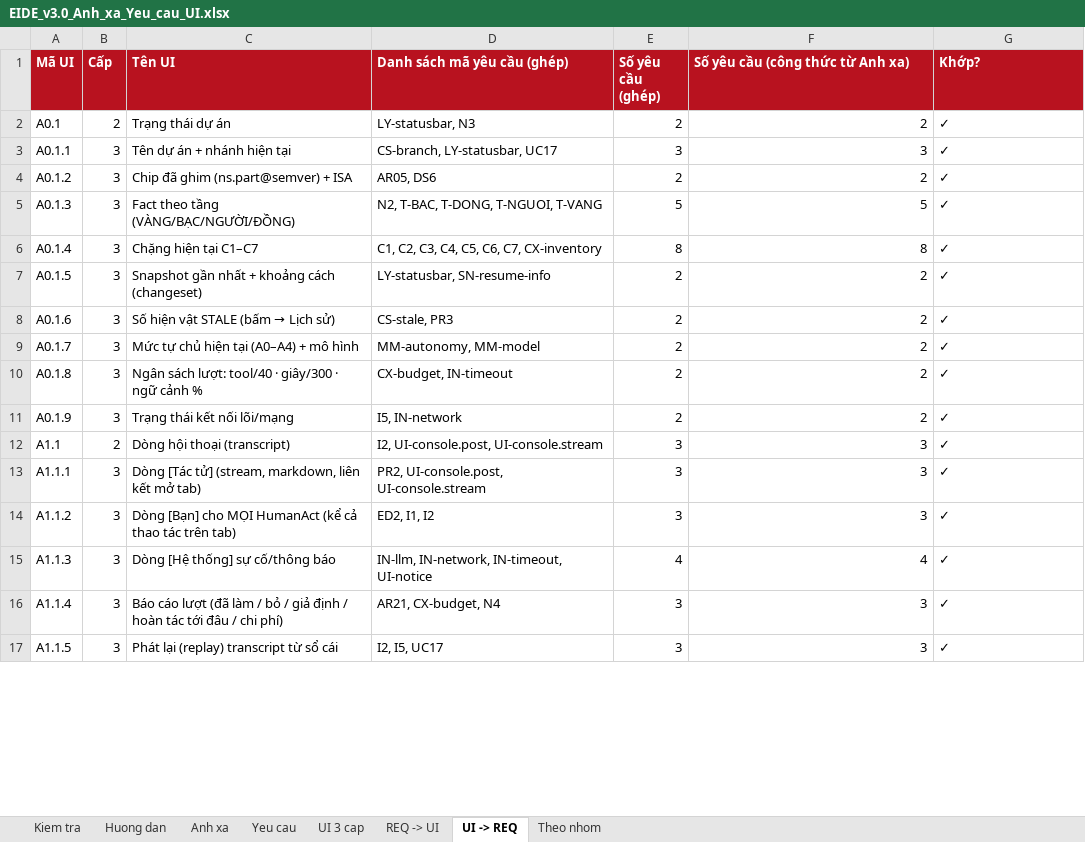
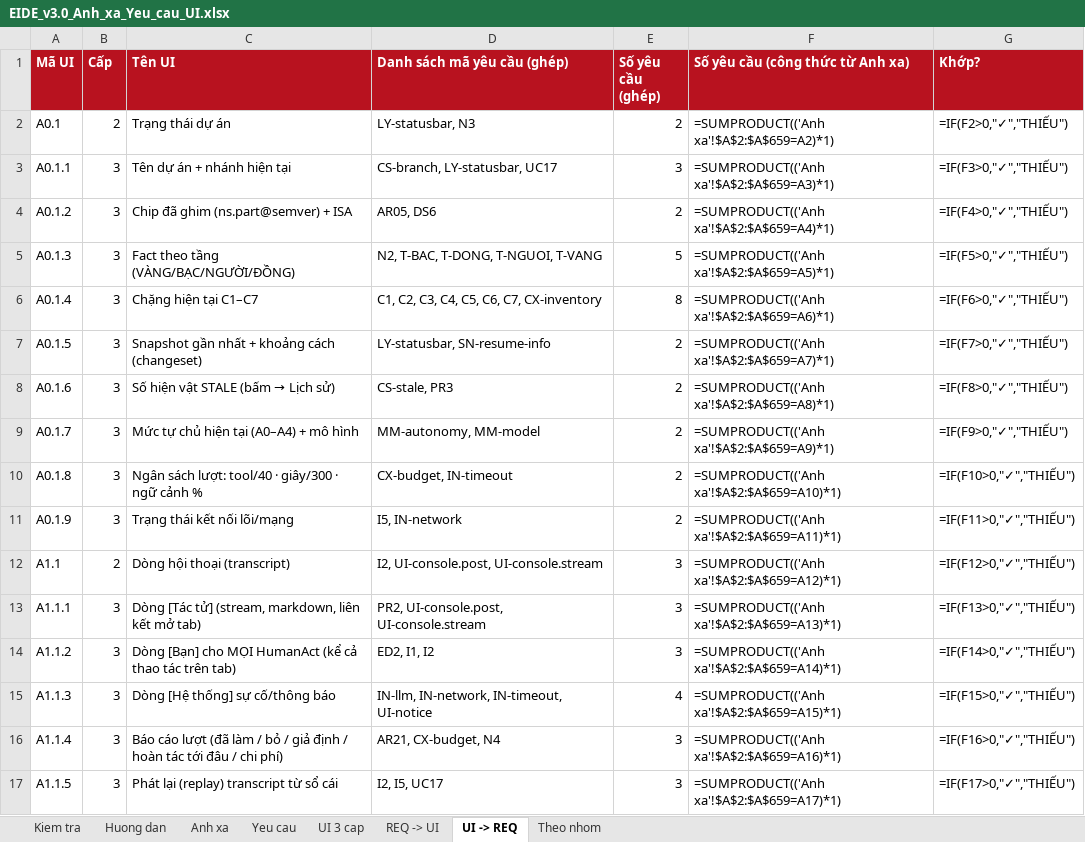
Before and after one commit to mobiluckvn/EIDEv3, an Excel workbook: docs/review-v3/ui/EIDE_v3.0_Anh_xa_Yeu_cau_UI.xlsx, sheet UI -> REQ, drawn as a sheet; only a part is shown; values as stored, in another font and other column widths than the file's, no borders; formulas without a stored value are shown as written; the diff covers the shown part only; the diff names each change by its address in the sheet, - before the commit and + after, or states it on an @@ line.

```diff
--- a/docs/review-v3/ui/EIDE_v3.0_Anh_xa_Yeu_cau_UI.xlsx (sheet UI -> REQ)
+++ b/docs/review-v3/ui/EIDE_v3.0_Anh_xa_Yeu_cau_UI.xlsx (sheet UI -> REQ)
-F2 (Số yêu cầu (công thức từ Anh xa)): 2
+F2 (Số yêu cầu (công thức từ Anh xa)): =SUMPRODUCT(('Anh xa'!$A$2:$A$659=A2)*1)
-G2 (Khớp?): ✓
+G2 (Khớp?): =IF(F2>0,"✓","THIẾU")
-F3 (Số yêu cầu (công thức từ Anh xa)): 3
+F3 (Số yêu cầu (công thức từ Anh xa)): =SUMPRODUCT(('Anh xa'!$A$2:$A$659=A3)*1)
-G3 (Khớp?): ✓
+G3 (Khớp?): =IF(F3>0,"✓","THIẾU")
-F4 (Số yêu cầu (công thức từ Anh xa)): 2
+F4 (Số yêu cầu (công thức từ Anh xa)): =SUMPRODUCT(('Anh xa'!$A$2:$A$659=A4)*1)
-G4 (Khớp?): ✓
+G4 (Khớp?): =IF(F4>0,"✓","THIẾU")
-F5 (Số yêu cầu (công thức từ Anh xa)): 5
+F5 (Số yêu cầu (công thức từ Anh xa)): =SUMPRODUCT(('Anh xa'!$A$2:$A$659=A5)*1)
-G5 (Khớp?): ✓
+G5 (Khớp?): =IF(F5>0,"✓","THIẾU")
-F6 (Số yêu cầu (công thức từ Anh xa)): 8
+F6 (Số yêu cầu (công thức từ Anh xa)): =SUMPRODUCT(('Anh xa'!$A$2:$A$659=A6)*1)
-G6 (Khớp?): ✓
+G6 (Khớp?): =IF(F6>0,"✓","THIẾU")
-F7 (Số yêu cầu (công thức từ Anh xa)): 2
+F7 (Số yêu cầu (công thức từ Anh xa)): =SUMPRODUCT(('Anh xa'!$A$2:$A$659=A7)*1)
-G7 (Khớp?): ✓
+G7 (Khớp?): =IF(F7>0,"✓","THIẾU")
-F8 (Số yêu cầu (công thức từ Anh xa)): 2
+F8 (Số yêu cầu (công thức từ Anh xa)): =SUMPRODUCT(('Anh xa'!$A$2:$A$659=A8)*1)
-G8 (Khớp?): ✓
+G8 (Khớp?): =IF(F8>0,"✓","THIẾU")
-F9 (Số yêu cầu (công thức từ Anh xa)): 2
+F9 (Số yêu cầu (công thức từ Anh xa)): =SUMPRODUCT(('Anh xa'!$A$2:$A$659=A9)*1)
-G9 (Khớp?): ✓
+G9 (Khớp?): =IF(F9>0,"✓","THIẾU")
-F10 (Số yêu cầu (công thức từ Anh xa)): 2
+F10 (Số yêu cầu (công thức từ Anh xa)): =SUMPRODUCT(('Anh xa'!$A$2:$A$659=A10)*1)
-G10 (Khớp?): ✓
+G10 (Khớp?): =IF(F10>0,"✓","THIẾU")
-F11 (Số yêu cầu (công thức từ Anh xa)): 2
+F11 (Số yêu cầu (công thức từ Anh xa)): =SUMPRODUCT(('Anh xa'!$A$2:$A$659=A11)*1)
-G11 (Khớp?): ✓
+G11 (Khớp?): =IF(F11>0,"✓","THIẾU")
-F12 (Số yêu cầu (công thức từ Anh xa)): 3
+F12 (Số yêu cầu (công thức từ Anh xa)): =SUMPRODUCT(('Anh xa'!$A$2:$A$659=A12)*1)
-G12 (Khớp?): ✓
+G12 (Khớp?): =IF(F12>0,"✓","THIẾU")
-F13 (Số yêu cầu (công thức từ Anh xa)): 3
+F13 (Số yêu cầu (công thức từ Anh xa)): =SUMPRODUCT(('Anh xa'!$A$2:$A$659=A13)*1)
-G13 (Khớp?): ✓
+G13 (Khớp?): =IF(F13>0,"✓","THIẾU")
-F14 (Số yêu cầu (công thức từ Anh xa)): 3
+F14 (Số yêu cầu (công thức từ Anh xa)): =SUMPRODUCT(('Anh xa'!$A$2:$A$659=A14)*1)
-G14 (Khớp?): ✓
+G14 (Khớp?): =IF(F14>0,"✓","THIẾU")
-F15 (Số yêu cầu (công thức từ Anh xa)): 4
+F15 (Số yêu cầu (công thức từ Anh xa)): =SUMPRODUCT(('Anh xa'!$A$2:$A$659=A15)*1)
-G15 (Khớp?): ✓
+G15 (Khớp?): =IF(F15>0,"✓","THIẾU")
-F16 (Số yêu cầu (công thức từ Anh xa)): 3
+F16 (Số yêu cầu (công thức từ Anh xa)): =SUMPRODUCT(('Anh xa'!$A$2:$A$659=A16)*1)
-G16 (Khớp?): ✓
+G16 (Khớp?): =IF(F16>0,"✓","THIẾU")
-F17 (Số yêu cầu (công thức từ Anh xa)): 3
+F17 (Số yêu cầu (công thức từ Anh xa)): =SUMPRODUCT(('Anh xa'!$A$2:$A$659=A17)*1)
-G17 (Khớp?): ✓
+G17 (Khớp?): =IF(F17>0,"✓","THIẾU")
```
Also changed, not shown: 32 added rows and 476 edited cells elsewhere in this sheet, sheet UI 3 cap, sheet REQ -> UI, sheet Yeu cau, sheet Anh xa, sheet Theo nhom, sheet Kiem tra, 24 other files.
